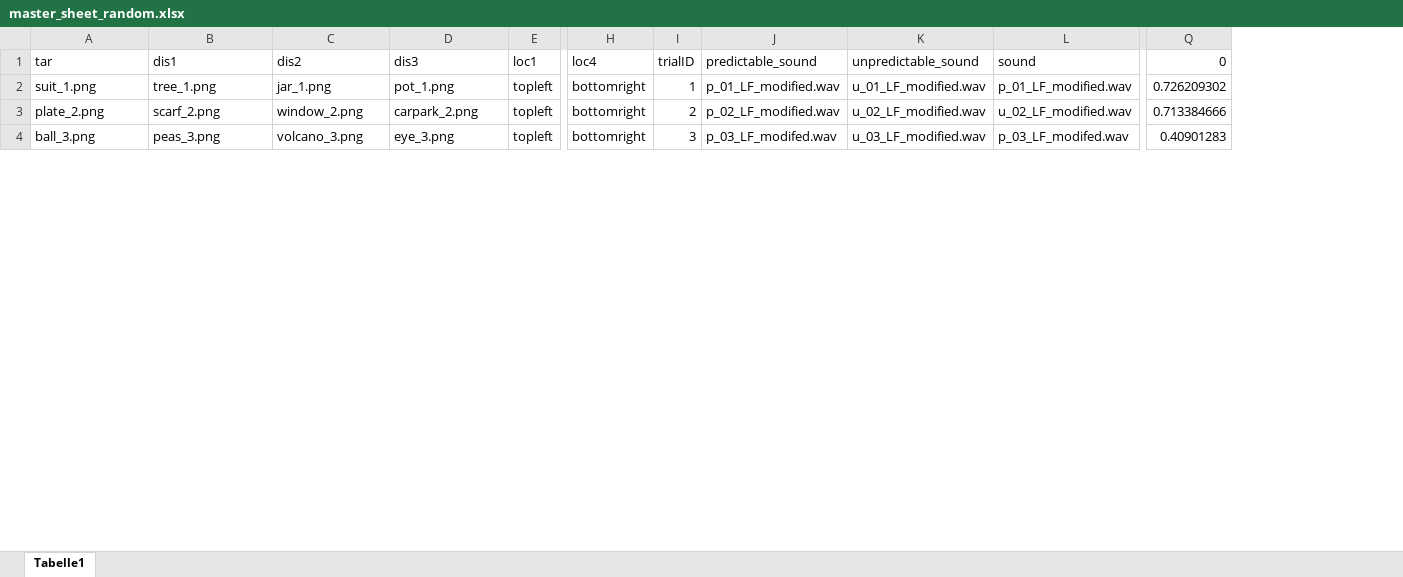
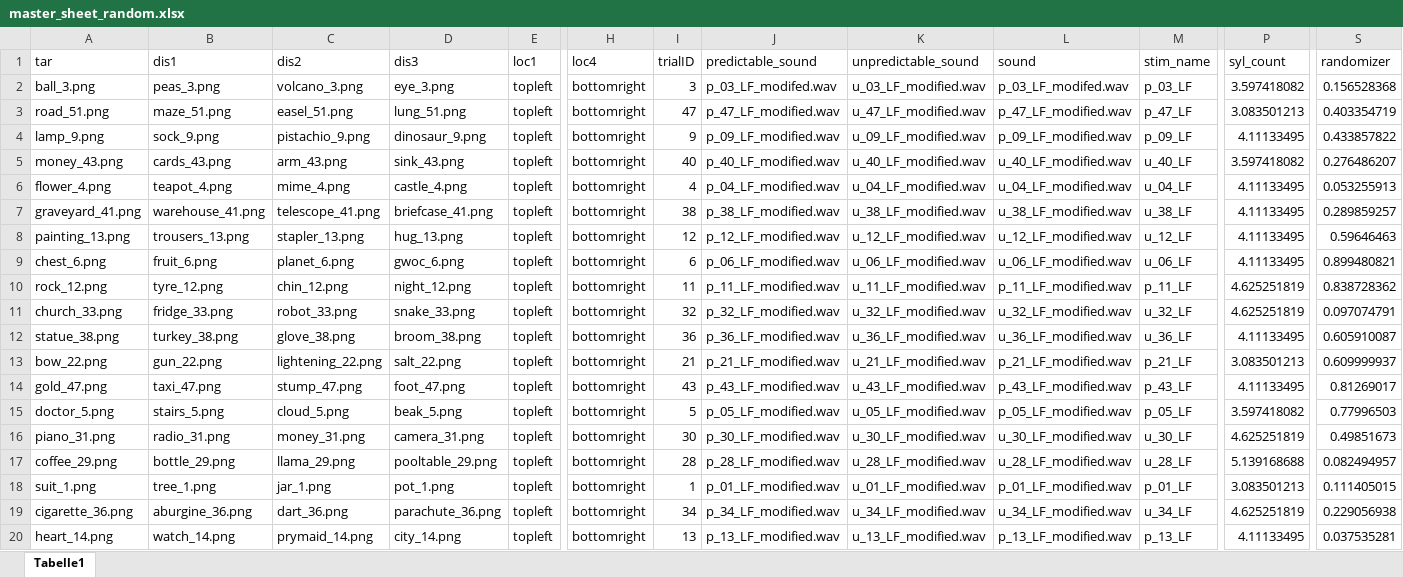
Before and after one commit to allisoct/ETLR23-24, an Excel workbook: experiment/VWP_CL_Random/master_sheet_random.xlsx, sheet Tabelle1, drawn as a sheet; only a part is shown, gaps mark what is left out; values as stored, in another font and other column widths than the file's, no borders; conditional formats not drawn; removed rows and columns are numbered as before the commit, all else as after; rows hold the shown columns only; the diff covers the shown part only; the diff names each change by its address in the sheet, - before the commit and + after, or states it on an @@ line.

```diff
--- a/experiment/VWP_CL_Random/master_sheet_random.xlsx (sheet Tabelle1)
+++ b/experiment/VWP_CL_Random/master_sheet_random.xlsx (sheet Tabelle1)
+column M (stim_name), row 18: p_01_LF; row 20: p_13_LF
+column P (syl_count), row 18: 3.083501213; row 20: 4.11133495
-column Q (0), rows 2-3: 0.726209302 | 0.713384666
+column S (randomizer), row 18: 0.111405015; row 20: 0.037535281
@@ row 4 moved to row 2: ball_3.png @@
+row 3: road_51.png | maze_51.png | easel_51.png | lung_51.png | topleft | bottomright | 47 | p_47_LF_modified.wav | u_47_LF_modified.wav | p_47_LF_modified.wav | p_47_LF | 3.083501213 | 0.403354719
+row 4: lamp_9.png | sock_9.png | pistachio_9.png | dinosaur_9.png | topleft | bottomright | 9 | p_09_LF_modified.wav | u_09_LF_modified.wav | p_09_LF_modified.wav | p_09_LF | 4.11133495 | 0.433857822
+row 5: money_43.png | cards_43.png | arm_43.png | sink_43.png | topleft | bottomright | 40 | p_40_LF_modified.wav | u_40_LF_modified.wav | u_40_LF_modified.wav | u_40_LF | 3.597418082 | 0.276486207
+row 6: flower_4.png | teapot_4.png | mime_4.png | castle_4.png | topleft | bottomright | 4 | p_04_LF_modified.wav | u_04_LF_modified.wav | u_04_LF_modified.wav | u_04_LF | 4.11133495 | 0.053255913
+row 7: graveyard_41.png | warehouse_41.png | telescope_41.png | briefcase_41.png | topleft | bottomright | 38 | p_38_LF_modified.wav | u_38_LF_modified.wav | u_38_LF_modified.wav | u_38_LF | 4.11133495 | 0.289859257
@@ row 13 moved to row 8: painting_13.png @@
+row 9: chest_6.png | fruit_6.png | planet_6.png | gwoc_6.png | topleft | bottomright | 6 | p_06_LF_modified.wav | u_06_LF_modified.wav | u_06_LF_modified.wav | u_06_LF | 4.11133495 | 0.899480821
+row 10: rock_12.png | tyre_12.png | chin_12.png | night_12.png | topleft | bottomright | 11 | p_11_LF_modified.wav | u_11_LF_modified.wav | p_11_LF_modified.wav | p_11_LF | 4.625251819 | 0.838728362
@@ row 33 moved to row 11: church_33.png @@
+row 12: statue_38.png | turkey_38.png | glove_38.png | broom_38.png | topleft | bottomright | 36 | p_36_LF_modified.wav | u_36_LF_modified.wav | u_36_LF_modified.wav | u_36_LF | 4.11133495 | 0.605910087
@@ row 22 moved to row 13: bow_22.png @@
+row 14: gold_47.png | taxi_47.png | stump_47.png | foot_47.png | topleft | bottomright | 43 | p_43_LF_modified.wav | u_43_LF_modified.wav | p_43_LF_modified.wav | p_43_LF | 4.11133495 | 0.81269017
+row 15: doctor_5.png | stairs_5.png | cloud_5.png | beak_5.png | topleft | bottomright | 5 | p_05_LF_modified.wav | u_05_LF_modified.wav | p_05_LF_modified.wav | p_05_LF | 3.597418082 | 0.77996503
@@ row 31 moved to row 16: piano_31.png @@
@@ row 29 moved to row 17: coffee_29.png @@
+row 19: cigarette_36.png | aburgine_36.png | dart_36.png | parachute_36.png | topleft | bottomright | 34 | p_34_LF_modified.wav | u_34_LF_modified.wav | u_34_LF_modified.wav | u_34_LF | 4.625251819 | 0.229056938
-A20 (tar): plate_2.png
+A20 (tar): heart_14.png
-B20 (dis1): scarf_2.png
+B20 (dis1): watch_14.png
-C20 (dis2): window_2.png
+C20 (dis2): prymaid_14.png
-D20 (dis3): carpark_2.png
+D20 (dis3): city_14.png
-I20 (trialID): 2
+I20 (trialID): 13
-J20 (predictable_sound): p_02_LF_modified.wav
+J20 (predictable_sound): p_13_LF_modified.wav
-K20 (unpredictable_sound): u_02_LF_modified.wav
+K20 (unpredictable_sound): u_13_LF_modified.wav
-L20 (sound): u_02_LF_modified.wav
+L20 (sound): p_13_LF_modified.wav
```
Also changed, not shown: 8 added rows, 19 removed rows, 12 moved rows and 48 edited cells elsewhere in this sheet, experiment/VWP_CL_Random/__pool__/sub_998.xlsx, 5 other files.
